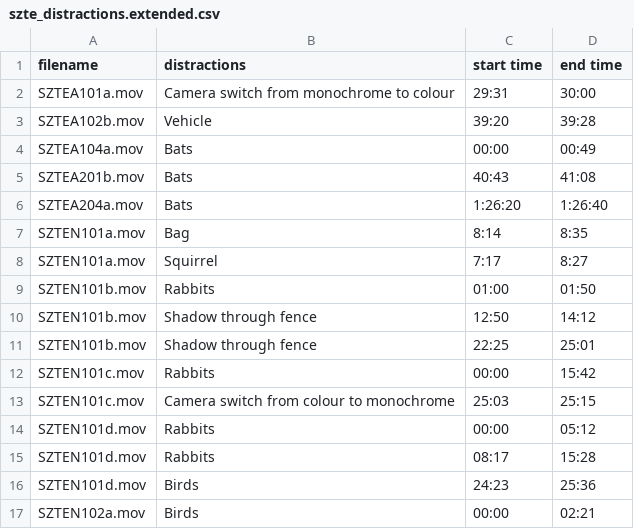
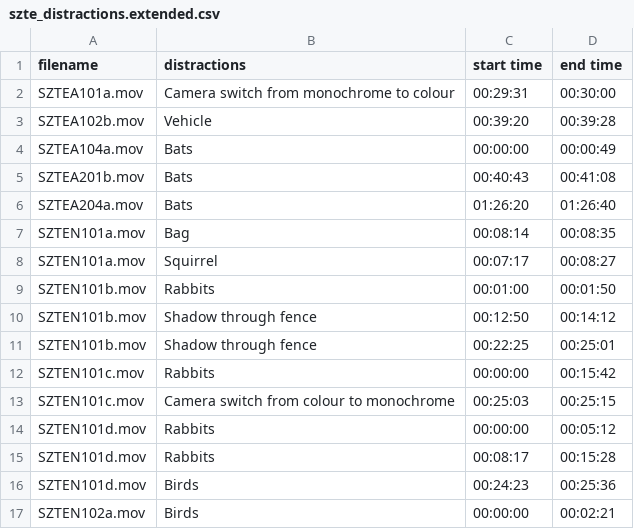
Before and after one commit to schallerala/unifr-master-ilids-alarms, a CSV file: data/handcrafted-metadata/szte_distractions.extended.csv, drawn as a sheet; only a part is shown; the diff covers the shown part only.

Commit message:
Done analysing alarms/distractions and fixing part of it

```diff
--- a/data/handcrafted-metadata/szte_distractions.extended.csv
+++ b/data/handcrafted-metadata/szte_distractions.extended.csv
@@ -1,17 +1,17 @@
 filename,distractions,start time,end time
-SZTEA101a.mov,Camera switch from monochrome to colour,29:31,30:00
-SZTEA102b.mov,Vehicle,39:20,39:28
-SZTEA104a.mov,Bats,00:00,00:49
-SZTEA201b.mov,Bats,40:43,41:08
-SZTEA204a.mov,Bats,1:26:20,1:26:40
-SZTEN101a.mov,Bag,8:14,8:35
-SZTEN101a.mov,Squirrel,7:17,8:27
-SZTEN101b.mov,Rabbits,01:00,01:50
-SZTEN101b.mov,Shadow through fence,12:50,14:12
-SZTEN101b.mov,Shadow through fence,22:25,25:01
-SZTEN101c.mov,Rabbits,00:00,15:42
-SZTEN101c.mov,Camera switch from colour to monochrome,25:03,25:15
-SZTEN101d.mov,Rabbits,00:00,05:12
-SZTEN101d.mov,Rabbits,08:17,15:28
-SZTEN101d.mov,Birds,24:23,25:36
-SZTEN102a.mov,Birds,00:00,02:21
+SZTEA101a.mov,Camera switch from monochrome to colour,00:29:31,00:30:00
+SZTEA102b.mov,Vehicle,00:39:20,00:39:28
+SZTEA104a.mov,Bats,00:00:00,00:00:49
+SZTEA201b.mov,Bats,00:40:43,00:41:08
+SZTEA204a.mov,Bats,01:26:20,01:26:40
+SZTEN101a.mov,Bag,00:08:14,00:08:35
+SZTEN101a.mov,Squirrel,00:07:17,00:08:27
+SZTEN101b.mov,Rabbits,00:01:00,00:01:50
+SZTEN101b.mov,Shadow through fence,00:12:50,00:14:12
+SZTEN101b.mov,Shadow through fence,00:22:25,00:25:01
+SZTEN101c.mov,Rabbits,00:00:00,00:15:42
+SZTEN101c.mov,Camera switch from colour to monochrome,00:25:03,00:25:15
+SZTEN101d.mov,Rabbits,00:00:00,00:05:12
+SZTEN101d.mov,Rabbits,00:08:17,00:15:28
+SZTEN101d.mov,Birds,00:24:23,00:25:36
+SZTEN102a.mov,Birds,00:00:00,00:02:21
```
Also changed, not shown: 38 edited cells elsewhere in this file, 6 other files.
